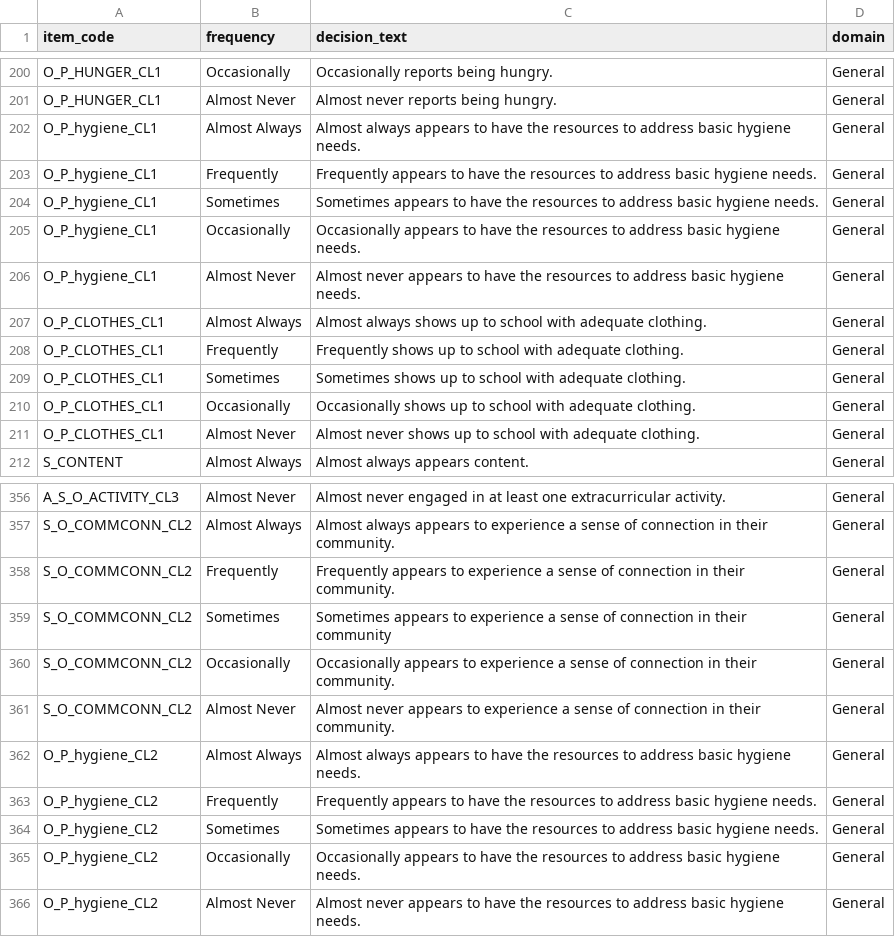
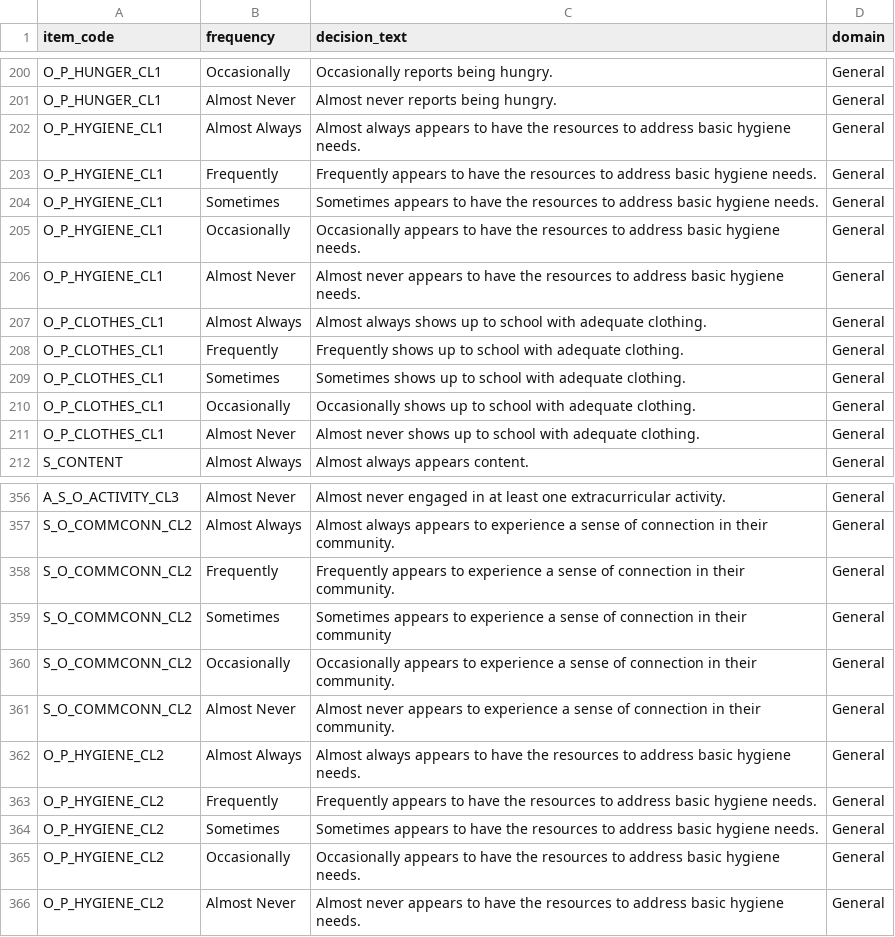
Before and after one commit to uconndxlab/ESSY-Database, a CSV file: essy-database/decision_rules_export.csv, drawn as a sheet; only a part is shown, gaps mark what is left out.

```diff
--- a/essy-database/decision_rules_export.csv
+++ b/essy-database/decision_rules_export.csv
@@ -201,7 +201,7 @@ item_code,frequency,decision_text,domain
 "O_P_HUNGER_CL1","Almost Never","Almost never reports being hungry.","General"
-"O_P_hygiene_CL1","Almost Always","Almost always appears to have the resources to address basic hygiene needs.","General"
-"O_P_hygiene_CL1","Frequently","Frequently appears to have the resources to address basic hygiene needs.","General"
-"O_P_hygiene_CL1","Sometimes","Sometimes appears to have the resources to address basic hygiene needs.","General"
-"O_P_hygiene_CL1","Occasionally","Occasionally appears to have the resources to address basic hygiene needs.","General"
-"O_P_hygiene_CL1","Almost Never","Almost never appears to have the resources to address basic hygiene needs.","General"
+"O_P_HYGIENE_CL1","Almost Always","Almost always appears to have the resources to address basic hygiene needs.","General"
+"O_P_HYGIENE_CL1","Frequently","Frequently appears to have the resources to address basic hygiene needs.","General"
+"O_P_HYGIENE_CL1","Sometimes","Sometimes appears to have the resources to address basic hygiene needs.","General"
+"O_P_HYGIENE_CL1","Occasionally","Occasionally appears to have the resources to address basic hygiene needs.","General"
+"O_P_HYGIENE_CL1","Almost Never","Almost never appears to have the resources to address basic hygiene needs.","General"
 "O_P_CLOTHES_CL1","Almost Always","Almost always shows up to school with adequate clothing.","General"
@@ -361,6 +361,6 @@ item_code,frequency,decision_text,domain
 "S_O_COMMCONN_CL2","Almost Never","Almost never appears to experience a sense of connection in their community.","General"
-"O_P_hygiene_CL2","Almost Always","Almost always appears to have the resources to address basic hygiene needs.","General"
-"O_P_hygiene_CL2","Frequently","Frequently appears to have the resources to address basic hygiene needs.","General"
-"O_P_hygiene_CL2","Sometimes","Sometimes appears to have the resources to address basic hygiene needs.","General"
-"O_P_hygiene_CL2","Occasionally","Occasionally appears to have the resources to address basic hygiene needs.","General"
-"O_P_hygiene_CL2","Almost Never","Almost never appears to have the resources to address basic hygiene needs.","General"
+"O_P_HYGIENE_CL2","Almost Always","Almost always appears to have the resources to address basic hygiene needs.","General"
+"O_P_HYGIENE_CL2","Frequently","Frequently appears to have the resources to address basic hygiene needs.","General"
+"O_P_HYGIENE_CL2","Sometimes","Sometimes appears to have the resources to address basic hygiene needs.","General"
+"O_P_HYGIENE_CL2","Occasionally","Occasionally appears to have the resources to address basic hygiene needs.","General"
+"O_P_HYGIENE_CL2","Almost Never","Almost never appears to have the resources to address basic hygiene needs.","General"
```
Also changed, not shown: 6 other files.
